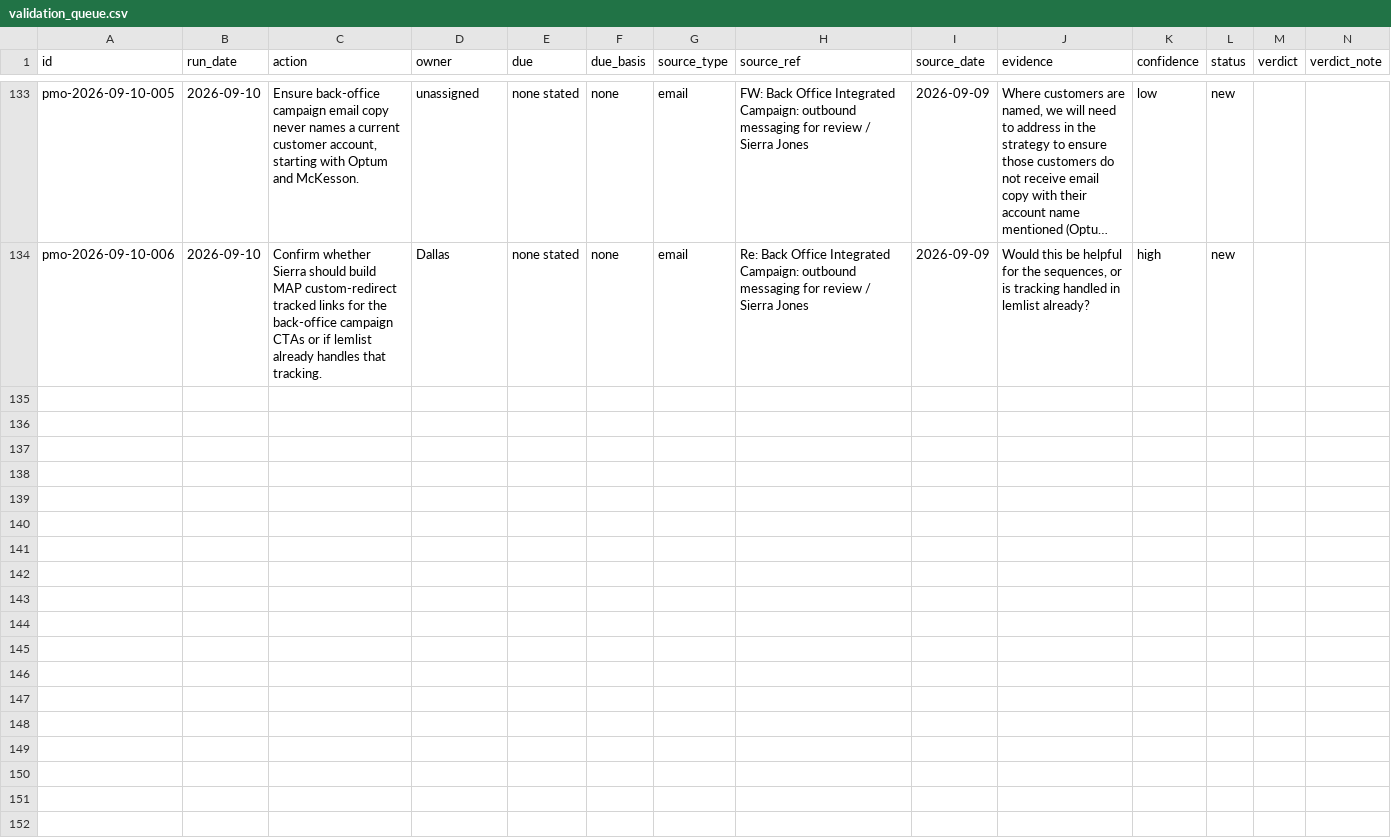
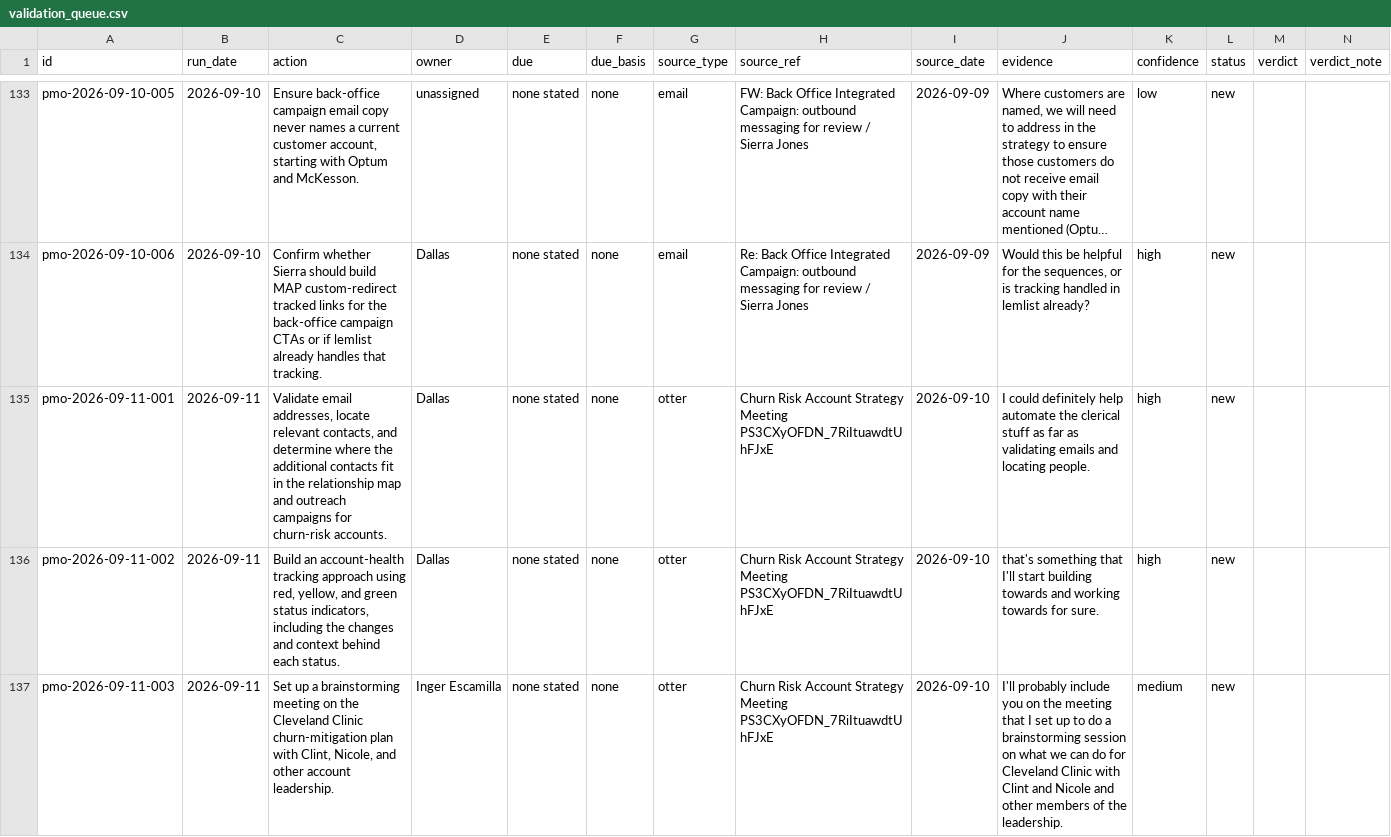
Before and after one commit to dallasandrews1/intradiem-gtm-engineer, a CSV file: automation/pmo/validation_queue.csv, drawn as a sheet; only a part is shown, gaps mark what is left out; long unchanged cells end in …; the diff covers the shown part only; the diff names each change by its address in the sheet, - before the commit and + after, or states it on an @@ line.

```diff
--- a/automation/pmo/validation_queue.csv
+++ b/automation/pmo/validation_queue.csv
+row 135: pmo-2026-09-11-001 | 2026-09-11 | Validate email addresses, locate relevant contacts, and determine where the additional contacts fit in the relationship map and outreach campaigns for churn-risk accounts. | Dallas | none stated | none | otter | Churn Risk Account Strategy Meeting PS3CXyOFDN_7RiItuawdtUhFJxE | 2026-09-10 | I could definitely help automate the clerical stuff as far as validating emails and locating people. | high | new
+row 136: pmo-2026-09-11-002 | 2026-09-11 | Build an account-health tracking approach using red, yellow, and green status indicators, including the changes and context behind each status. | Dallas | none stated | none | otter | Churn Risk Account Strategy Meeting PS3CXyOFDN_7RiItuawdtUhFJxE | 2026-09-10 | that's something that I'll start building towards and working towards for sure. | high | new
+row 137: pmo-2026-09-11-003 | 2026-09-11 | Set up a brainstorming meeting on the Cleveland Clinic churn-mitigation plan with Clint, Nicole, and other account leadership. | Inger Escamilla | none stated | none | otter | Churn Risk Account Strategy Meeting PS3CXyOFDN_7RiItuawdtUhFJxE | 2026-09-10 | I'll probably include you on the meeting that I set up to do a brainstorming session on what we can do for Cleveland Clinic with Clint and Nicole and other members of the leadership. | medium | new
```
Also changed, not shown: 8 added rows elsewhere in this file, automation/pmo/action_register.csv, 4 other files.
